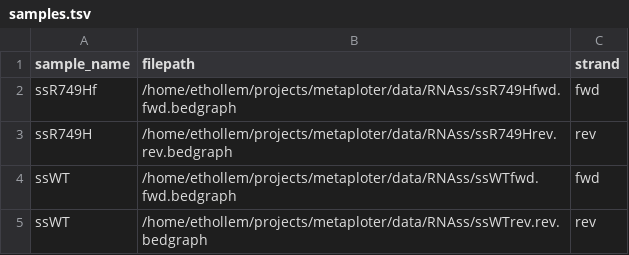
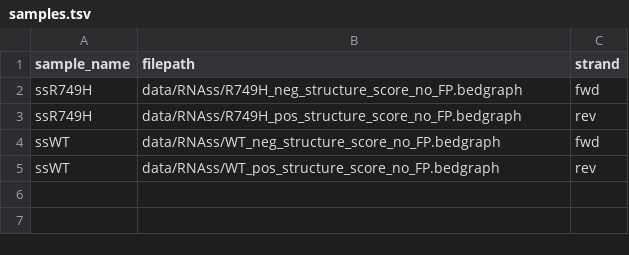
Before and after one commit to EthanHolleman/metasnake, a TSV file: runs/RNAss_hg19_genes/samples.tsv, drawn as a sheet.

Commit message:
updare samples and regions paths

```diff
--- a/runs/RNAss_hg19_genes/samples.tsv
+++ b/runs/RNAss_hg19_genes/samples.tsv
@@ -1,5 +1,5 @@
 sample_name	filepath	strand
-ssR749Hf	/home/ethollem/projects/metaploter/data/RNAss/ssR749Hfwd.fwd.bedgraph	fwd
-ssR749H	/home/ethollem/projects/metaploter/data/RNAss/ssR749Hrev.rev.bedgraph	rev
-ssWT	/home/ethollem/projects/metaploter/data/RNAss/ssWTfwd.fwd.bedgraph	fwd
-ssWT	/home/ethollem/projects/metaploter/data/RNAss/ssWTrev.rev.bedgraph	rev
+ssR749H	data/RNAss/R749H_neg_structure_score_no_FP.bedgraph	fwd
+ssR749H	data/RNAss/R749H_pos_structure_score_no_FP.bedgraph	rev
+ssWT	data/RNAss/WT_neg_structure_score_no_FP.bedgraph	fwd
+ssWT	data/RNAss/WT_pos_structure_score_no_FP.bedgraph	rev
```
Also changed, not shown: 2 other files.
